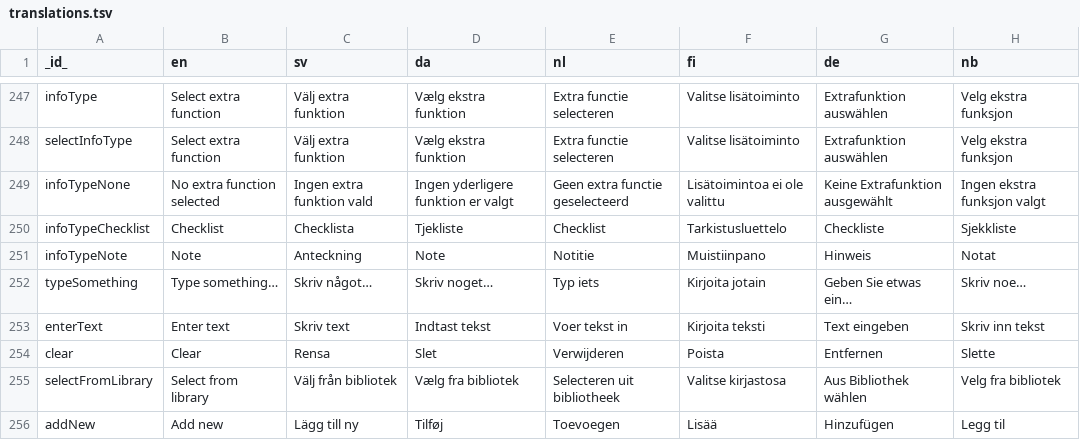
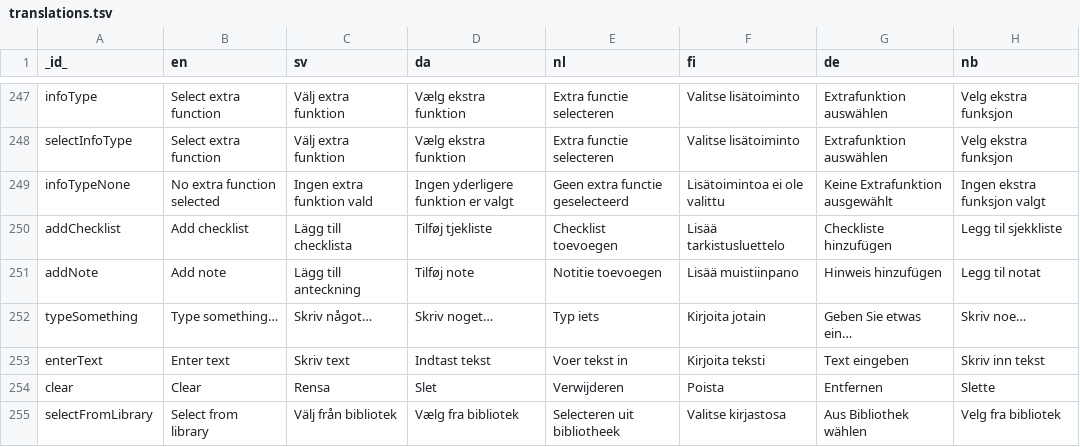
Before and after one commit to abilia/system_settings_editor, a TSV file: lib/i18n/translations.tsv, drawn as a sheet; only a part is shown, gaps mark what is left out; the shorter side is filled out with more unchanged rows; removed rows and columns are numbered as before the commit, all else as after; the diff names each change by its address in the sheet, - before the commit and + after, or states it on an @@ line.

Commit message:
SGC-1566 Refactoring edit checklist logic to cubit Refactoring out InfoItemPickField Change translation Fixing selected layout, paddings and more

```diff
--- a/lib/i18n/translations.tsv
+++ b/lib/i18n/translations.tsv
-row 250: infoTypeChecklist | Checklist | Checklista | Tjekliste | Checklist | Tarkistusluettelo | Checkliste | Sjekkliste
-row 251: infoTypeNote | Note | Anteckning | Note | Notitie | Muistiinpano | Hinweis | Notat
+row 250: addChecklist | Add checklist | Lägg till checklista | Tilføj tjekliste | Checklist toevoegen | Lisää tarkistusluettelo | Checkliste hinzufügen | Legg til sjekkliste
+row 251: addNote | Add note | Lägg till anteckning | Tilføj note | Notitie toevoegen | Lisää muistiinpano | Hinweis hinzufügen | Legg til notat
```
Also changed, not shown: 19 other files.
